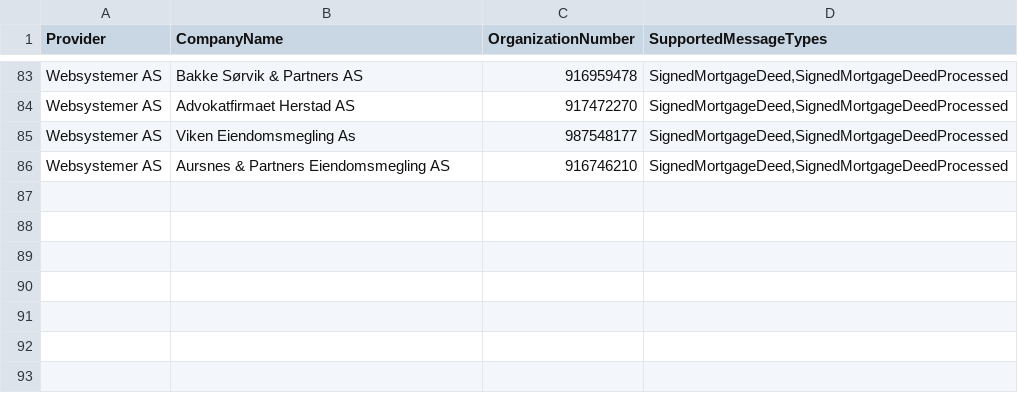
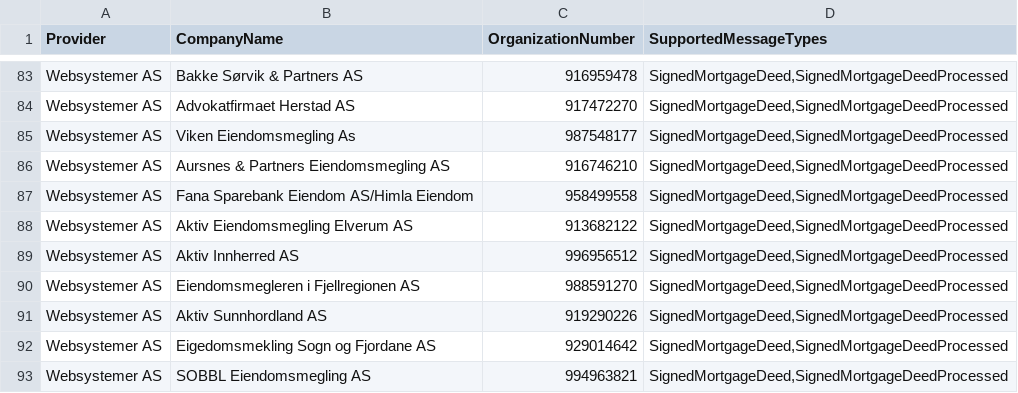
Before and after one commit to krisho98/dsve-actions-test, a TSV file: afpant-organizations/afpant-organizations-and-capabilities.tsv, drawn as a sheet; only a part is shown, gaps mark what is left out.

Commit message:
new orgs

```diff
--- a/afpant-organizations/afpant-organizations-and-capabilities.tsv
+++ b/afpant-organizations/afpant-organizations-and-capabilities.tsv
@@ -86 +86,8 @@ Websystemer AS	Viken Eiendomsmegling As	987548177	SignedMortgageDeed,SignedMortg
 Websystemer AS	Aursnes & Partners Eiendomsmegling AS	916746210	SignedMortgageDeed,SignedMortgageDeedProcessed
+Websystemer AS	Fana Sparebank Eiendom AS/Himla Eiendom	958499558	SignedMortgageDeed,SignedMortgageDeedProcessed
+Websystemer AS	Aktiv Eiendomsmegling Elverum AS	913682122	SignedMortgageDeed,SignedMortgageDeedProcessed
+Websystemer AS	Aktiv Innherred AS	996956512	SignedMortgageDeed,SignedMortgageDeedProcessed
+Websystemer AS	Eiendomsmegleren i Fjellregionen AS	988591270	SignedMortgageDeed,SignedMortgageDeedProcessed
+Websystemer AS	Aktiv Sunnhordland AS	919290226	SignedMortgageDeed,SignedMortgageDeedProcessed
+Websystemer AS	Eigedomsmekling Sogn og Fjordane AS	929014642	SignedMortgageDeed,SignedMortgageDeedProcessed
+Websystemer AS	SOBBL Eiendomsmegling AS	994963821	SignedMortgageDeed,SignedMortgageDeedProcessed
```
